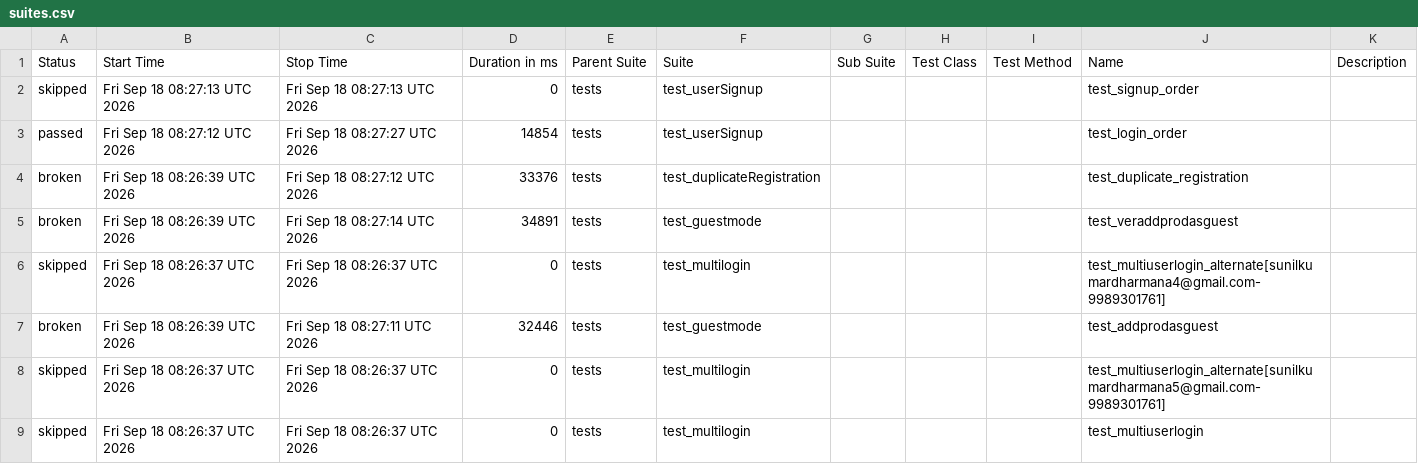
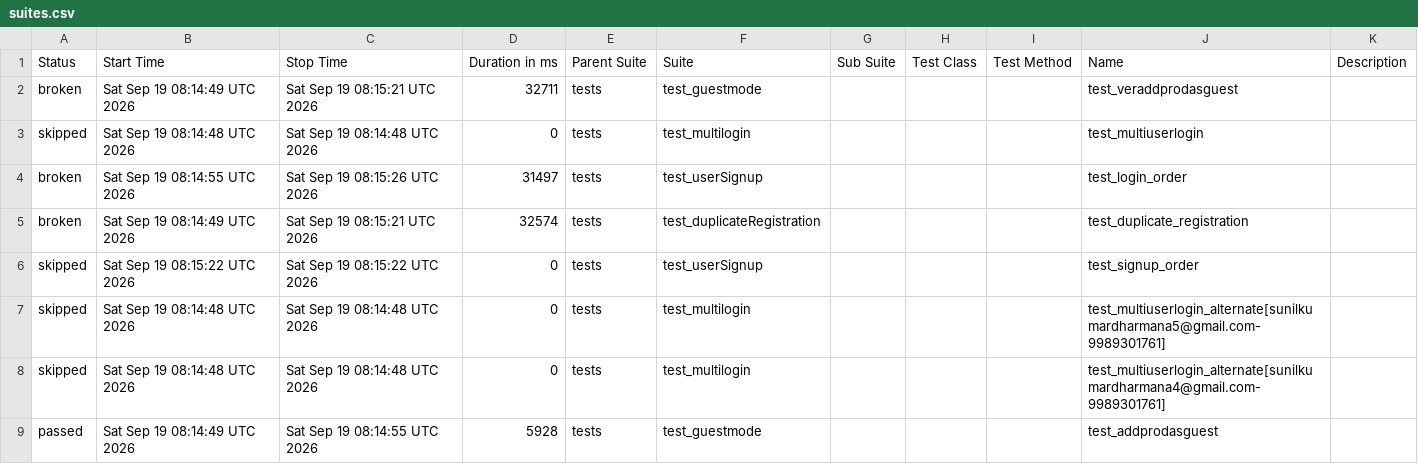
Before and after one commit to sunilkumardharmana24-afk/My_project, a CSV file: data/suites.csv, drawn as a sheet.

```diff
--- a/data/suites.csv
+++ b/data/suites.csv
@@ -1,9 +1,9 @@
 "Status","Start Time","Stop Time","Duration in ms","Parent Suite","Suite","Sub Suite","Test Class","Test Method","Name","Description"
-"skipped","Fri Sep 18 08:27:13 UTC 2026","Fri Sep 18 08:27:13 UTC 2026","0","tests","test_userSignup","","","","test_signup_order",""
-"passed","Fri Sep 18 08:27:12 UTC 2026","Fri Sep 18 08:27:27 UTC 2026","14854","tests","test_userSignup","","","","test_login_order",""
-"broken","Fri Sep 18 08:26:39 UTC 2026","Fri Sep 18 08:27:12 UTC 2026","33376","tests","test_duplicateRegistration","","","","test_duplicate_registration",""
-"broken","Fri Sep 18 08:26:39 UTC 2026","Fri Sep 18 08:27:14 UTC 2026","34891","tests","test_guestmode","","","","test_veraddprodasguest",""
-"skipped","Fri Sep 18 08:26:37 UTC 2026","Fri Sep 18 08:26:37 UTC 2026","0","tests","test_multilogin","","","","test_multiuserlogin_alternate[sunilkumardharmana4@gmail.com-9989301761]",""
-"broken","Fri Sep 18 08:26:39 UTC 2026","Fri Sep 18 08:27:11 UTC 2026","32446","tests","test_guestmode","","","","test_addprodasguest",""
-"skipped","Fri Sep 18 08:26:37 UTC 2026","Fri Sep 18 08:26:37 UTC 2026","0","tests","test_multilogin","","","","test_multiuserlogin_alternate[sunilkumardharmana5@gmail.com-9989301761]",""
-"skipped","Fri Sep 18 08:26:37 UTC 2026","Fri Sep 18 08:26:37 UTC 2026","0","tests","test_multilogin","","","","test_multiuserlogin",""
+"broken","Sat Sep 19 08:14:49 UTC 2026","Sat Sep 19 08:15:21 UTC 2026","32711","tests","test_guestmode","","","","test_veraddprodasguest",""
+"skipped","Sat Sep 19 08:14:48 UTC 2026","Sat Sep 19 08:14:48 UTC 2026","0","tests","test_multilogin","","","","test_multiuserlogin",""
+"broken","Sat Sep 19 08:14:55 UTC 2026","Sat Sep 19 08:15:26 UTC 2026","31497","tests","test_userSignup","","","","test_login_order",""
+"broken","Sat Sep 19 08:14:49 UTC 2026","Sat Sep 19 08:15:21 UTC 2026","32574","tests","test_duplicateRegistration","","","","test_duplicate_registration",""
+"skipped","Sat Sep 19 08:15:22 UTC 2026","Sat Sep 19 08:15:22 UTC 2026","0","tests","test_userSignup","","","","test_signup_order",""
+"skipped","Sat Sep 19 08:14:48 UTC 2026","Sat Sep 19 08:14:48 UTC 2026","0","tests","test_multilogin","","","","test_multiuserlogin_alternate[sunilkumardharmana5@gmail.com-9989301761]",""
+"skipped","Sat Sep 19 08:14:48 UTC 2026","Sat Sep 19 08:14:48 UTC 2026","0","tests","test_multilogin","","","","test_multiuserlogin_alternate[sunilkumardharmana4@gmail.com-9989301761]",""
+"passed","Sat Sep 19 08:14:49 UTC 2026","Sat Sep 19 08:14:55 UTC 2026","5928","tests","test_guestmode","","","","test_addprodasguest",""
```
Also changed, not shown: 55 other files.
